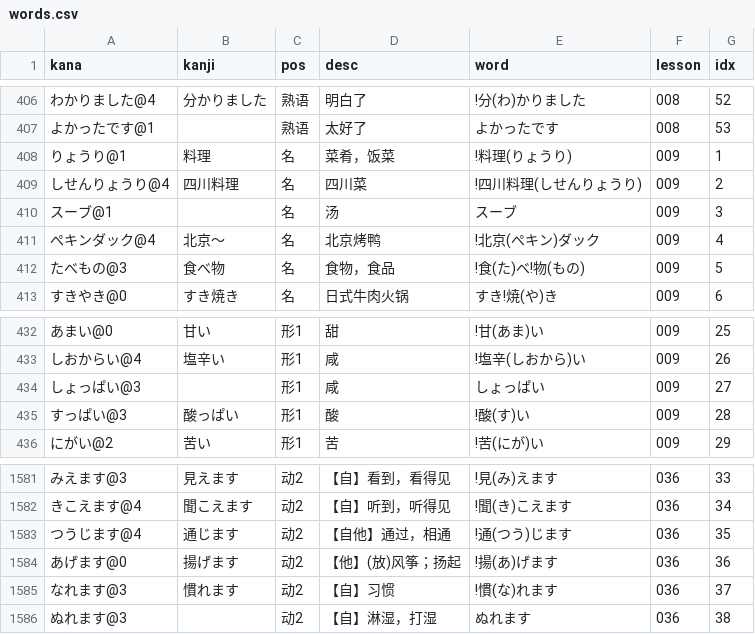
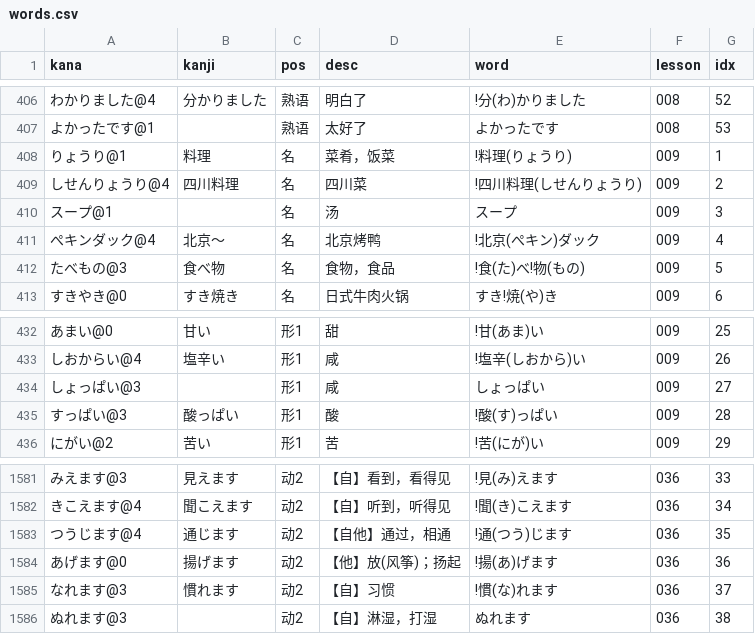
Before and after one commit to wizicer/LearnJapan, a CSV file: _data/words.csv, drawn as a sheet; only a part is shown, gaps mark what is left out.

```diff
--- a/_data/words.csv
+++ b/_data/words.csv
@@ -409,3 +409,3 @@ kana,kanji,pos,desc,word,lesson,idx
 しせんりょうり@4         , 四川料理           , 名   , 四川菜                           , !四川料理(しせんりょうり)          , 009 , 2
-スーブ@1                 ,                    , 名   , 汤                               , スーブ                             , 009 , 3
+スープ@1                 ,                    , 名   , 汤                               , スープ                             , 009 , 3
 ぺキンダック@4           , 北京～             , 名   , 北京烤鸭                         , !北京(ぺキン)ダック                , 009 , 4
@@ -434,3 +434,3 @@ kana,kanji,pos,desc,word,lesson,idx
 しょっぱい@3             ,                    , 形1  , 咸                               , しょっぱい                         , 009 , 27
-すっぱい@3               , 酸っぱい           , 形1  , 酸                               , !酸(す)い                          , 009 , 28
+すっぱい@3               , 酸っぱい           , 形1  , 酸                               , !酸(す)っぱい                      , 009 , 28
 にがい@2                 , 苦い               , 形1  , 苦                               , !苦(にが)い                        , 009 , 29
@@ -1583,3 +1583,3 @@ kana,kanji,pos,desc,word,lesson,idx
 つうじます@4               , 通じます       , 动2    , 【自他】通过，相通     , !通(つう)じます                       , 036 , 35
-あげます@0                 , 揚げます       , 动2    , 【他】(放)风筝；扬起   , !揚(あ)げます                         , 036 , 36
+あげます@0                 , 揚げます       , 动2    , 【他】放(风筝)；扬起   , !揚(あ)げます                         , 036 , 36
 なれます@3                 , 慣れます       , 动2    , 【自】习惯             , !慣(な)れます                         , 036 , 37
```
Also changed, not shown: 1 other file.
